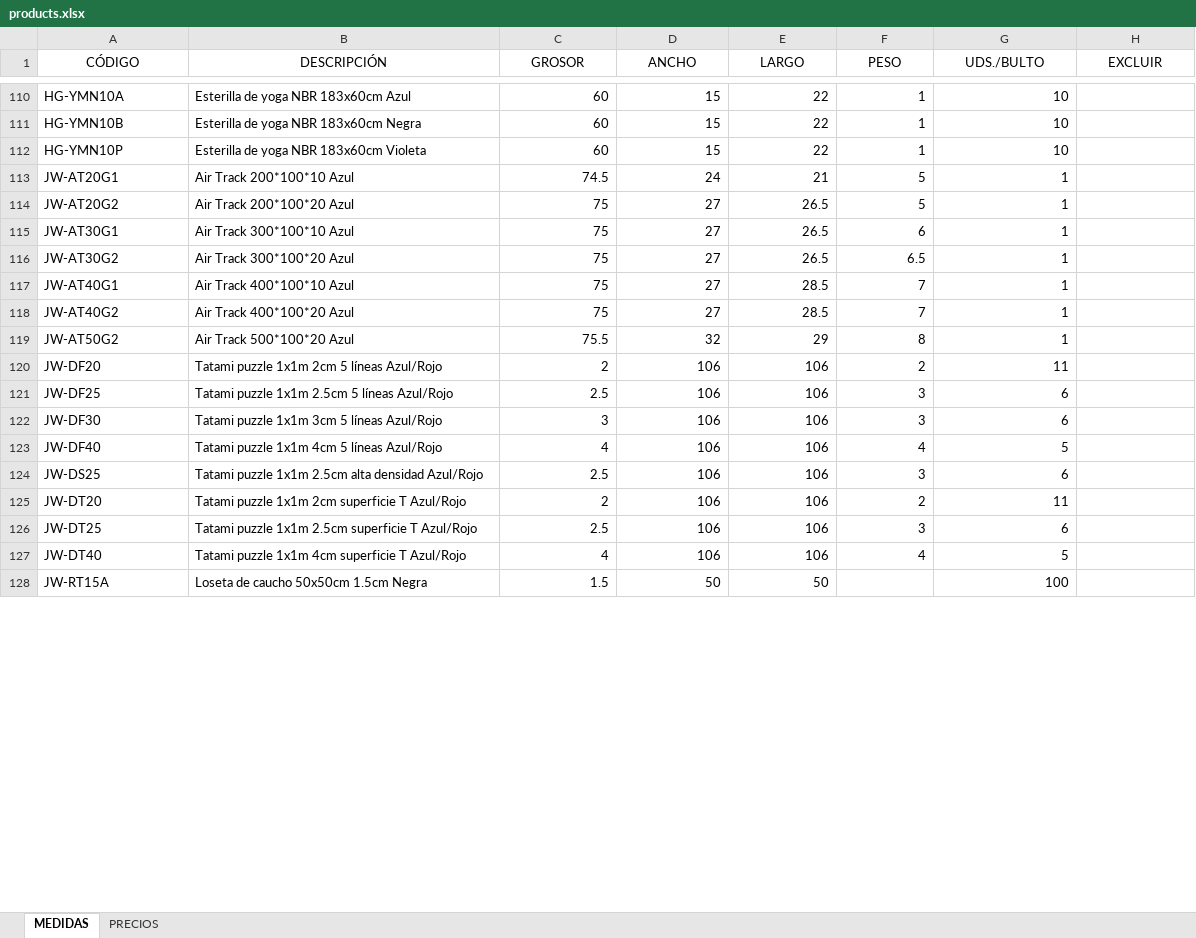
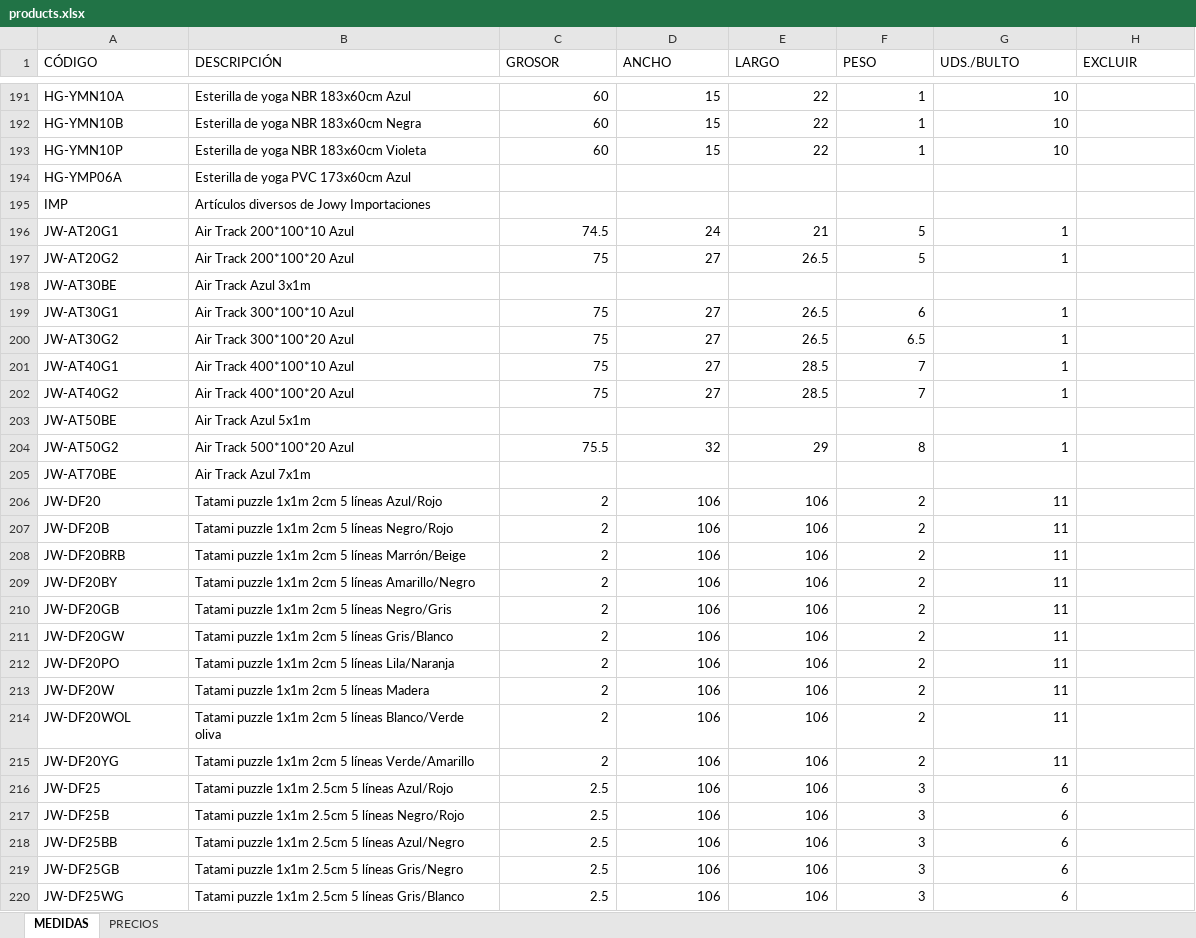
Before and after one commit to jxarco/jowy_originals, an Excel workbook: data/products.xlsx, sheet MEDIDAS, drawn as a sheet; only a part is shown, gaps mark what is left out; the shorter side is filled out with more unchanged rows; values as stored, in another font and other column widths than the file's, no borders; charts and pictures and table styles not drawn; the diff covers the shown part only; the diff names each change by its address in the sheet, - before the commit and + after, or states it on an @@ line.

```diff
--- a/data/products.xlsx (sheet MEDIDAS)
+++ b/data/products.xlsx (sheet MEDIDAS)
-A1:H1 alignment: center
+A1:H1 alignment: left
+row 194: HG-YMP06A | Esterilla de yoga PVC 173x60cm Azul
+row 195: IMP | Artículos diversos de Jowy Importaciones
+row 198: JW-AT30BE | Air Track Azul 3x1m
+row 203: JW-AT50BE | Air Track Azul 5x1m
+row 205: JW-AT70BE | Air Track Azul 7x1m
+row 207: JW-DF20B | Tatami puzzle 1x1m 2cm 5 líneas Negro/Rojo | 2 | 106 | 106 | 2 | 11
+row 208: JW-DF20BRB | Tatami puzzle 1x1m 2cm 5 líneas Marrón/Beige | 2 | 106 | 106 | 2 | 11
+row 209: JW-DF20BY | Tatami puzzle 1x1m 2cm 5 líneas Amarillo/Negro | 2 | 106 | 106 | 2 | 11
+row 210: JW-DF20GB | Tatami puzzle 1x1m 2cm 5 líneas Negro/Gris | 2 | 106 | 106 | 2 | 11
+row 211: JW-DF20GW | Tatami puzzle 1x1m 2cm 5 líneas Gris/Blanco | 2 | 106 | 106 | 2 | 11
+row 212: JW-DF20PO | Tatami puzzle 1x1m 2cm 5 líneas Lila/Naranja | 2 | 106 | 106 | 2 | 11
+row 213: JW-DF20W | Tatami puzzle 1x1m 2cm 5 líneas Madera | 2 | 106 | 106 | 2 | 11
+row 214: JW-DF20WOL | Tatami puzzle 1x1m 2cm 5 líneas Blanco/Verde oliva | 2 | 106 | 106 | 2 | 11
+row 215: JW-DF20YG | Tatami puzzle 1x1m 2cm 5 líneas Verde/Amarillo | 2 | 106 | 106 | 2 | 11
+row 217: JW-DF25B | Tatami puzzle 1x1m 2.5cm 5 líneas Negro/Rojo | 2.5 | 106 | 106 | 3 | 6
+row 218: JW-DF25BB | Tatami puzzle 1x1m 2.5cm 5 líneas Azul/Negro | 2.5 | 106 | 106 | 3 | 6
+row 219: JW-DF25GB | Tatami puzzle 1x1m 2.5cm 5 líneas Gris/Negro | 2.5 | 106 | 106 | 3 | 6
+row 220: JW-DF25WG | Tatami puzzle 1x1m 2.5cm 5 líneas Gris/Blanco | 2.5 | 106 | 106 | 3 | 6
```
Also changed, not shown: 169 added rows, 1 removed row, 3 moved rows, 15 edited cells and cell formats elsewhere in this sheet, 4 other files.
